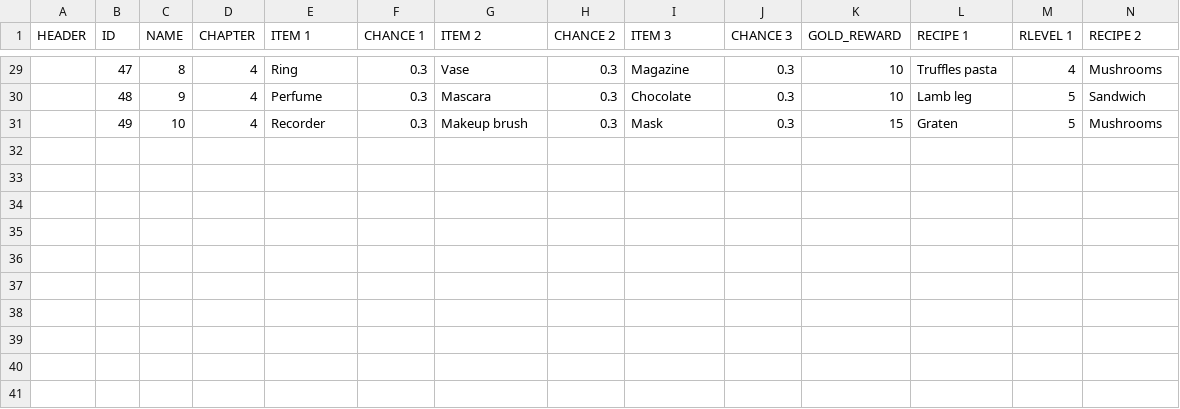
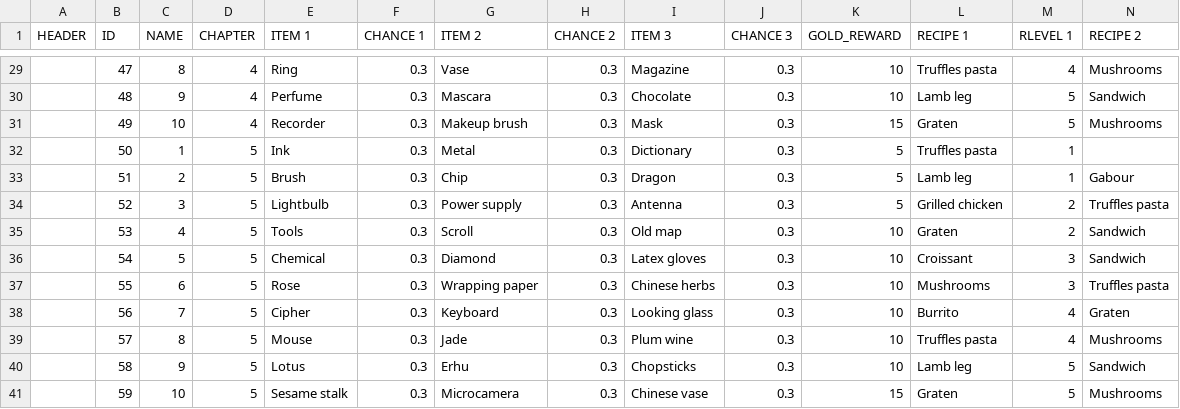
Before and after one commit to corhal/cr-calculator, a CSV file: _validator_missions.csv, drawn as a sheet; only a part is shown, gaps mark what is left out; rows hold the shown columns only; the diff names each change by its address in the sheet, - before the commit and + after, or states it on an @@ line.

```diff
--- a/_validator_missions.csv
+++ b/_validator_missions.csv
+row 32:  | 50 | 1 | 5 | Ink | 0.3 | Metal | 0.3 | Dictionary | 0.3 | 5 | Truffles pasta | 1
+row 33:  | 51 | 2 | 5 | Brush | 0.3 | Chip | 0.3 | Dragon | 0.3 | 5 | Lamb leg | 1 | Gabour
+row 34:  | 52 | 3 | 5 | Lightbulb | 0.3 | Power supply | 0.3 | Antenna | 0.3 | 5 | Grilled chicken | 2 | Truffles pasta
+row 35:  | 53 | 4 | 5 | Tools | 0.3 | Scroll | 0.3 | Old map | 0.3 | 10 | Graten | 2 | Sandwich
+row 36:  | 54 | 5 | 5 | Chemical | 0.3 | Diamond | 0.3 | Latex gloves | 0.3 | 10 | Croissant | 3 | Sandwich
+row 37:  | 55 | 6 | 5 | Rose | 0.3 | Wrapping paper | 0.3 | Chinese herbs | 0.3 | 10 | Mushrooms | 3 | Truffles pasta
+row 38:  | 56 | 7 | 5 | Cipher | 0.3 | Keyboard | 0.3 | Looking glass | 0.3 | 10 | Burrito | 4 | Graten
+row 39:  | 57 | 8 | 5 | Mouse | 0.3 | Jade | 0.3 | Plum wine | 0.3 | 10 | Truffles pasta | 4 | Mushrooms
+row 40:  | 58 | 9 | 5 | Lotus | 0.3 | Erhu | 0.3 | Chopsticks | 0.3 | 10 | Lamb leg | 5 | Sandwich
+row 41:  | 59 | 10 | 5 | Sesame stalk | 0.3 | Microcamera | 0.3 | Chinese vase | 0.3 | 15 | Graten | 5 | Mushrooms
```
Also changed, not shown: _validator_items.csv, _validator_quests.csv, 1 other file.
